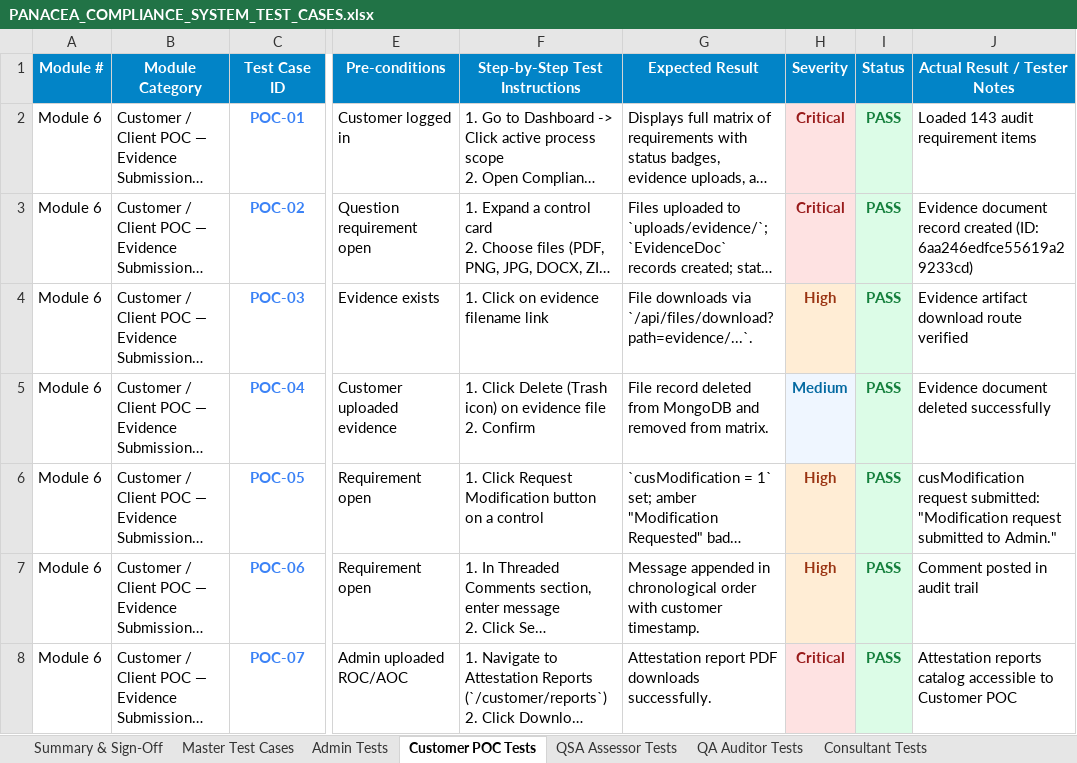
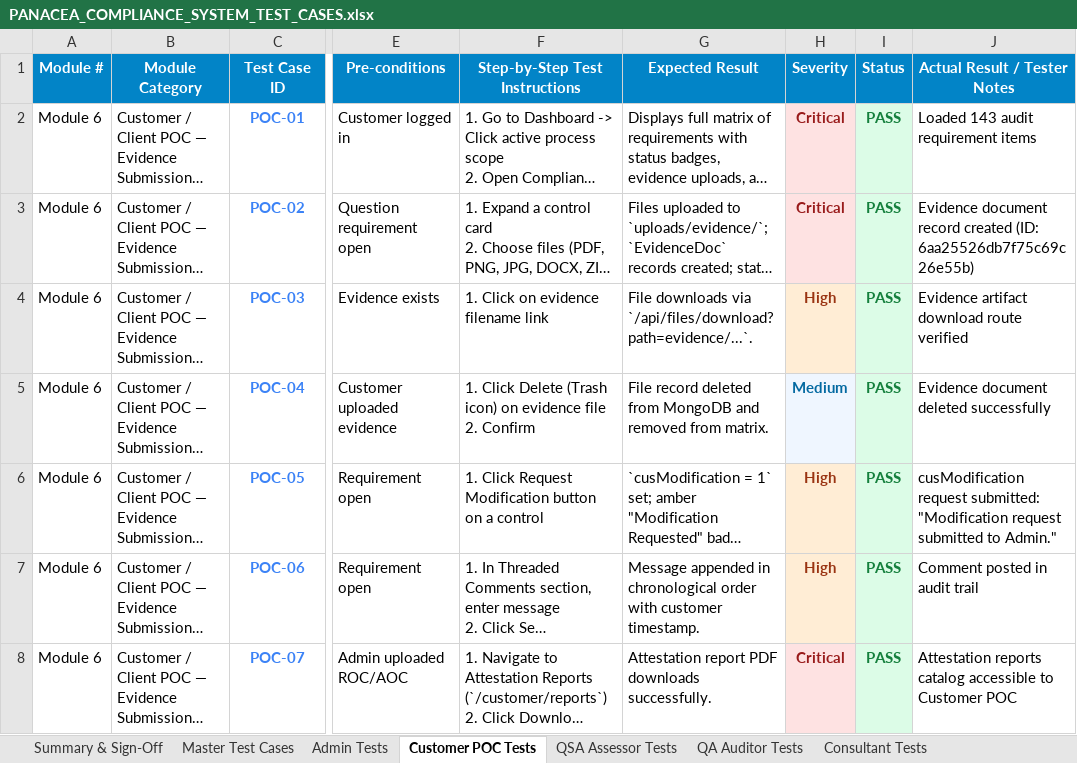
Before and after one commit to radpretation/Mern-Project, an Excel workbook: PANACEA_COMPLIANCE_SYSTEM_TEST_CASES.xlsx, sheet Customer POC Tests, drawn as a sheet; only a part is shown, gaps mark what is left out; long unchanged cells end in …; values as stored, in another font and other column widths than the file's, no borders; the diff names each change by its address in the sheet, - before the commit and + after, or states it on an @@ line.

```diff
--- a/PANACEA_COMPLIANCE_SYSTEM_TEST_CASES.xlsx (sheet Customer POC Tests)
+++ b/PANACEA_COMPLIANCE_SYSTEM_TEST_CASES.xlsx (sheet Customer POC Tests)
-J3 (Actual Result / Tester Notes): …created (ID: 6aa246edfce55619a29233cd)
+J3 (Actual Result / Tester Notes): …created (ID: 6aa25526db7f75c69c26e55b)
```
Also changed, not shown: sheet Master Test Cases, sheet Admin Tests, sheet Filter & Security Tests, sheet QSA Assessor Tests, 9 other files.
